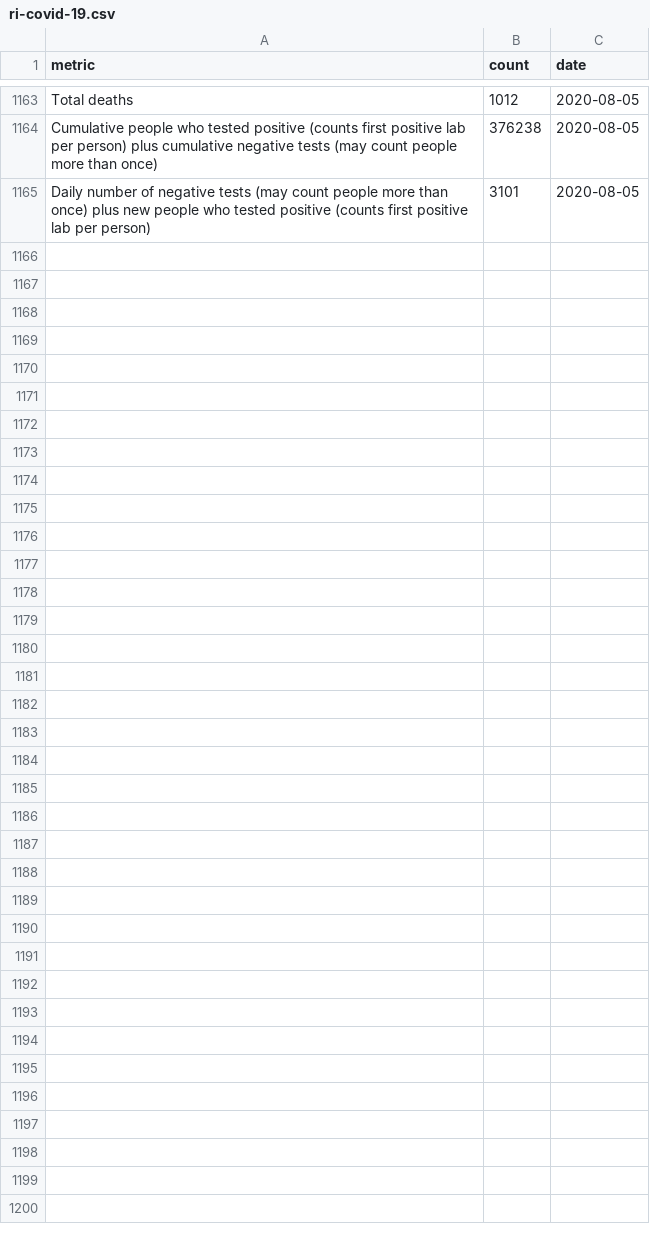
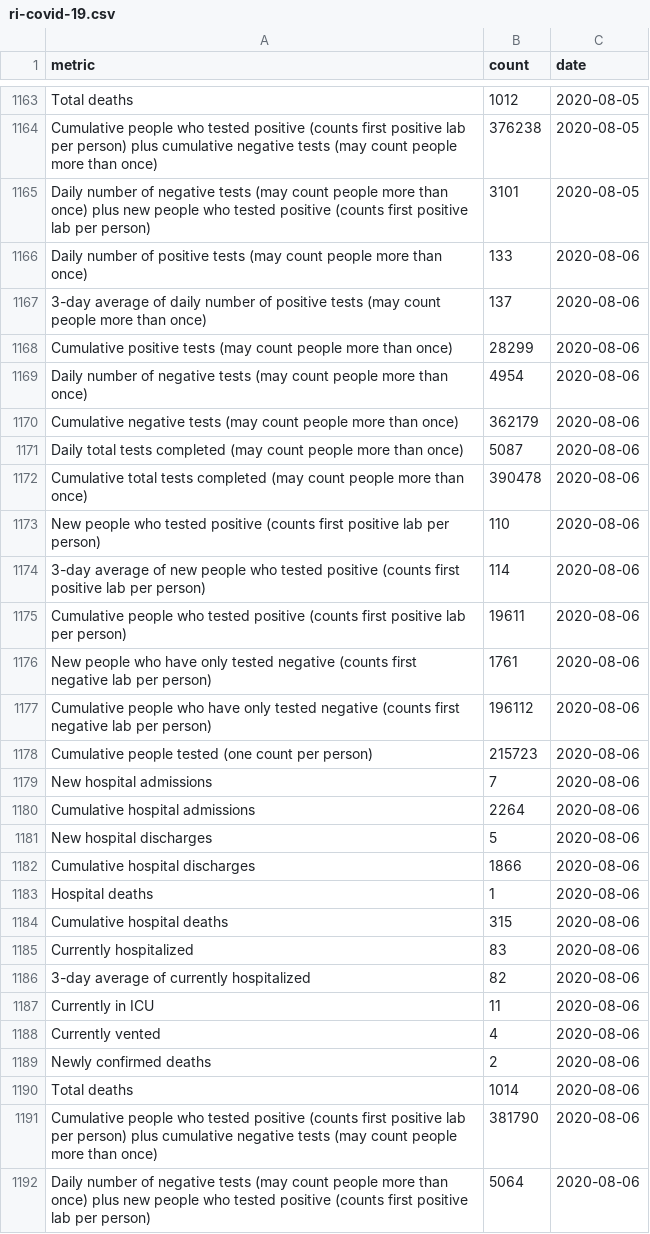
Before and after one commit to SmirkyGraphs/ri-covid19-updates, a CSV file: data/raw/ri-covid-19.csv, drawn as a sheet; only a part is shown, gaps mark what is left out; the diff names each change by its address in the sheet, - before the commit and + after, or states it on an @@ line.

```diff
--- a/data/raw/ri-covid-19.csv
+++ b/data/raw/ri-covid-19.csv
+row 1166: Daily number of positive tests (may count people more than once) | 133 | 2020-08-06
+row 1167: 3-day average of daily number of positive tests (may count people more than once) | 137 | 2020-08-06
+row 1168: Cumulative positive tests (may count people more than once) | 28299 | 2020-08-06
+row 1169: Daily number of negative tests (may count people more than once) | 4954 | 2020-08-06
+row 1170: Cumulative negative tests (may count people more than once) | 362179 | 2020-08-06
+row 1171: Daily total tests completed (may count people more than once) | 5087 | 2020-08-06
+row 1172: Cumulative total tests completed (may count people more than once) | 390478 | 2020-08-06
+row 1173: New people who tested positive (counts first positive lab per person) | 110 | 2020-08-06
+row 1174: 3-day average of new people who tested positive (counts first positive lab per person) | 114 | 2020-08-06
+row 1175: Cumulative people who tested positive (counts first positive lab per person) | 19611 | 2020-08-06
+row 1176: New people who have only tested negative (counts first negative lab per person) | 1761 | 2020-08-06
+row 1177: Cumulative people who have only tested negative (counts first negative lab per person) | 196112 | 2020-08-06
+row 1178: Cumulative people tested (one count per person) | 215723 | 2020-08-06
+row 1179: New hospital admissions | 7 | 2020-08-06
+row 1180: Cumulative hospital admissions | 2264 | 2020-08-06
+row 1181: New hospital discharges | 5 | 2020-08-06
+row 1182: Cumulative hospital discharges | 1866 | 2020-08-06
+row 1183: Hospital deaths | 1 | 2020-08-06
+row 1184: Cumulative hospital deaths | 315 | 2020-08-06
+row 1185: Currently hospitalized | 83 | 2020-08-06
+row 1186: 3-day average of currently hospitalized | 82 | 2020-08-06
+row 1187: Currently in ICU | 11 | 2020-08-06
+row 1188: Currently vented | 4 | 2020-08-06
+row 1189: Newly confirmed deaths | 2 | 2020-08-06
+row 1190: Total deaths | 1014 | 2020-08-06
+row 1191: Cumulative people who tested positive (counts first positive lab per person) plus cumulative negative tests (may count people more than once) | 381790 | 2020-08-06
+row 1192: Daily number of negative tests (may count people more than once) plus new people who tested positive (counts first positive lab per person) | 5064 | 2020-08-06
```
Also changed, not shown: data/clean/ri-covid-19-clean.csv, 3 other files.
